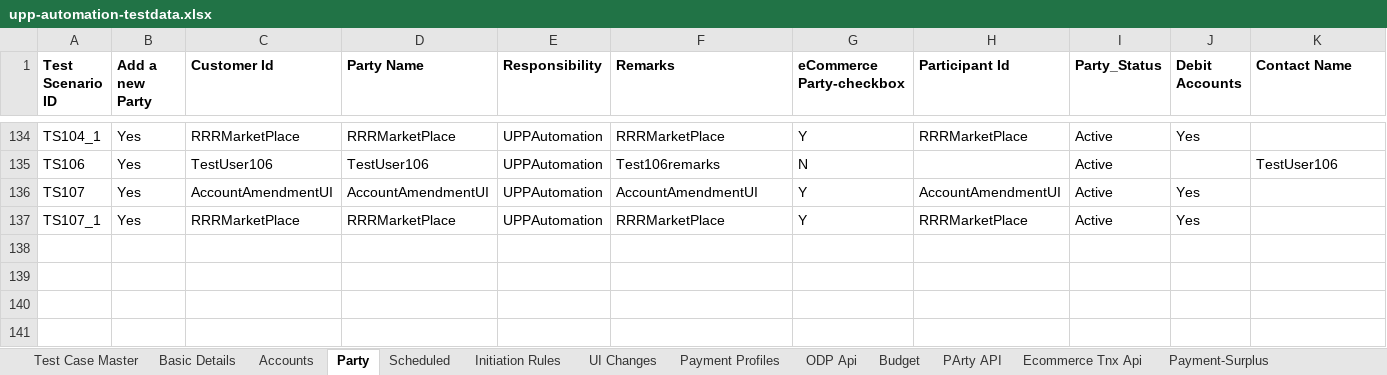
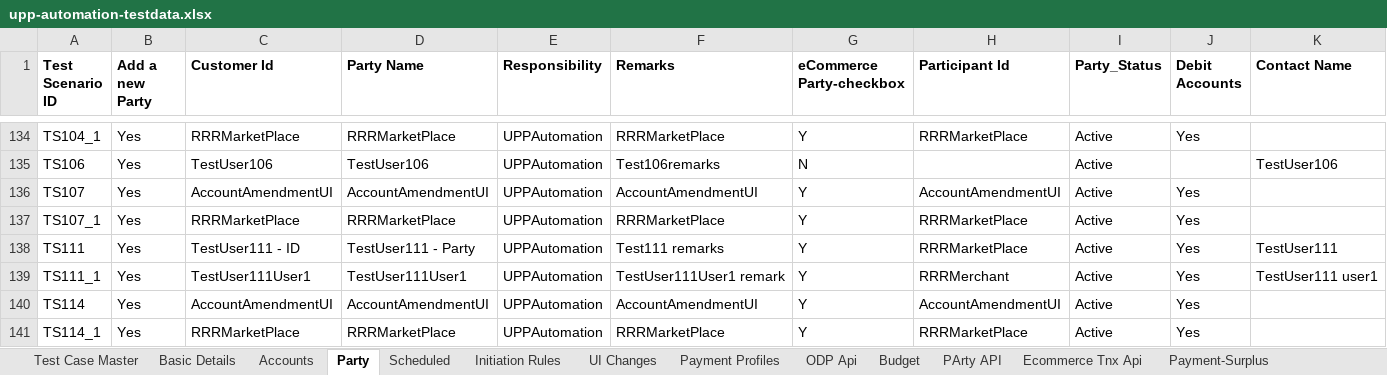
Before and after one commit to deepakdude938/upp, an Excel workbook: src/main/resources/upp-automation-testdata.xlsx, sheet Party, drawn as a sheet; only a part is shown, gaps mark what is left out; values as stored, in another font and other column widths than the file's, no borders; charts and pictures not drawn; rows hold the shown columns only; the diff names each change by its address in the sheet, - before the commit and + after, or states it on an @@ line.

```diff
--- a/src/main/resources/upp-automation-testdata.xlsx (sheet Party)
+++ b/src/main/resources/upp-automation-testdata.xlsx (sheet Party)
+row 138: TS111 | Yes | TestUser111 - ID | TestUser111 - Party | UPPAutomation | Test111 remarks | Y | RRRMarketPlace | Active | Yes | TestUser111
+row 139: TS111_1 | Yes | TestUser111User1 | TestUser111User1 | UPPAutomation | TestUser111User1 remark | Y | RRRMerchant | Active | Yes | TestUser111 user1
+row 140: TS114 | Yes | AccountAmendmentUI | AccountAmendmentUI | UPPAutomation | AccountAmendmentUI | Y | AccountAmendmentUI | Active | Yes
+row 141: TS114_1 | Yes | RRRMarketPlace | RRRMarketPlace | UPPAutomation | RRRMarketPlace | Y | RRRMarketPlace | Active | Yes
```
Also changed, not shown: sheet Test Case Master, sheet Basic Details, sheet Linked, sheet Scheduled, sheet Accounts, sheet API Testcases, 3 more sheets, other sheet tabs, src/main/resources/BulkEcomm.xlsx, 14 other files.
